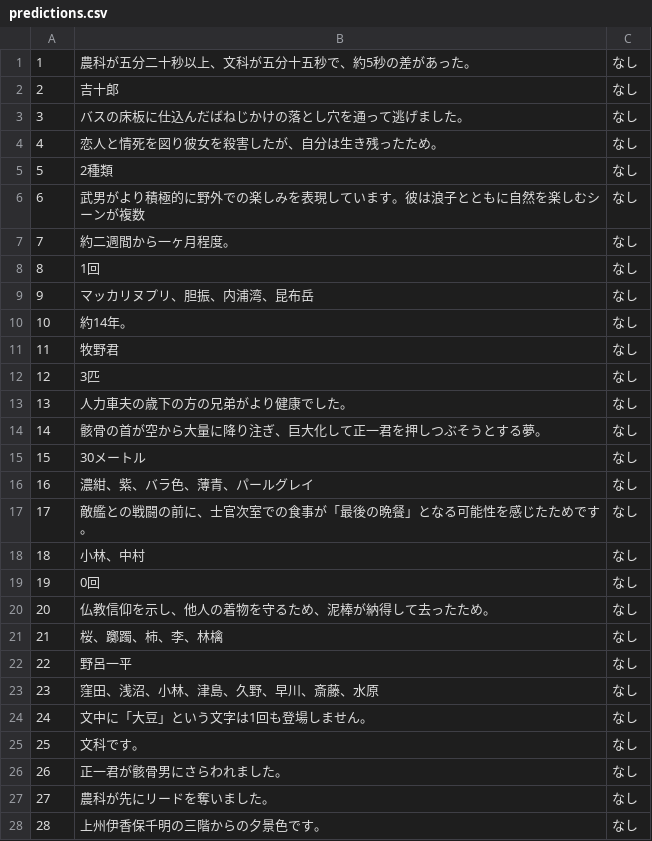
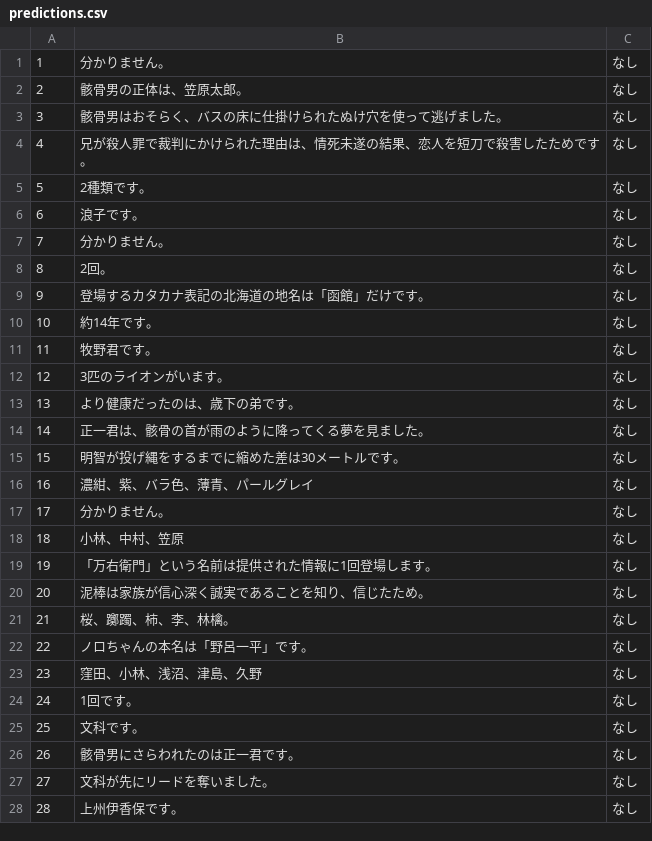
Before and after one commit to FutaTsuru/RAG-1-Competition, a CSV file: evaluation/submit/predictions.csv, drawn as a sheet; only a part is shown; the diff covers the shown part only.

```diff
--- a/evaluation/submit/predictions.csv
+++ b/evaluation/submit/predictions.csv
@@ -1,28 +1,28 @@
-1,農科が五分二十秒以上、文科が五分十五秒で、約5秒の差があった。,なし
-2,吉十郎,なし
-3,バスの床板に仕込んだばねじかけの落とし穴を通って逃げました。,なし
-4,恋人と情死を図り彼女を殺害したが、自分は生き残ったため。,なし
-5,2種類,なし
-6,武男がより積極的に野外での楽しみを表現しています。彼は浪子とともに自然を楽しむシーンが複数,なし
-7,約二週間から一ヶ月程度。,なし
-8,1回,なし
-9,マッカリヌプリ、胆振、内浦湾、昆布岳,なし
-10,約14年。,なし
-11,牧野君,なし
-12,3匹,なし
-13,人力車夫の歳下の方の兄弟がより健康でした。,なし
-14,骸骨の首が空から大量に降り注ぎ、巨大化して正一君を押しつぶそうとする夢。,なし
-15,30メートル,なし
+1,分かりません。,なし
+2,骸骨男の正体は、笠原太郎。,なし
+3,骸骨男はおそらく、バスの床に仕掛けられたぬけ穴を使って逃げました。,なし
+4,兄が殺人罪で裁判にかけられた理由は、情死未遂の結果、恋人を短刀で殺害したためです。,なし
+5,2種類です。,なし
+6,浪子です。,なし
+7,分かりません。,なし
+8,2回。,なし
+9,登場するカタカナ表記の北海道の地名は「函館」だけです。,なし
+10,約14年です。,なし
+11,牧野君です。,なし
+12,3匹のライオンがいます。,なし
+13,より健康だったのは、歳下の弟です。,なし
+14,正一君は、骸骨の首が雨のように降ってくる夢を見ました。,なし
+15,明智が投げ縄をするまでに縮めた差は30メートルです。,なし
 16,濃紺、紫、バラ色、薄青、パールグレイ,なし
-17,敵艦との戦闘の前に、士官次室での食事が「最後の晩餐」となる可能性を感じたためです。,なし
-18,小林、中村,なし
-19,0回,なし
-20,仏教信仰を示し、他人の着物を守るため、泥棒が納得して去ったため。,なし
-21,桜、躑躅、柿、李、林檎,なし
-22,野呂一平,なし
-23,窪田、浅沼、小林、津島、久野、早川、斎藤、水原,なし
-24,文中に「大豆」という文字は1回も登場しません。,なし
+17,分かりません。,なし
+18,小林、中村、笠原,なし
+19,「万右衛門」という名前は提供された情報に1回登場します。,なし
+20,泥棒は家族が信心深く誠実であることを知り、信じたため。,なし
+21,桜、躑躅、柿、李、林檎。,なし
+22,ノロちゃんの本名は「野呂一平」です。,なし
+23,窪田、小林、浅沼、津島、久野,なし
+24,1回です。,なし
 25,文科です。,なし
-26,正一君が骸骨男にさらわれました。,なし
-27,農科が先にリードを奪いました。,なし
-28,上州伊香保千明の三階からの夕景色です。,なし
+26,骸骨男にさらわれたのは正一君です。,なし
+27,文科が先にリードを奪いました。,なし
+28,上州伊香保です。,なし
```
Also changed, not shown: 30 edited cells elsewhere in this file, 2 other files.
